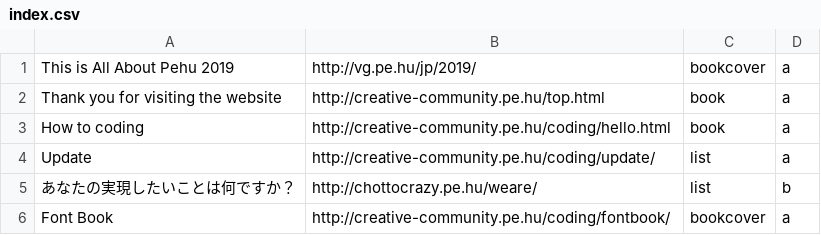
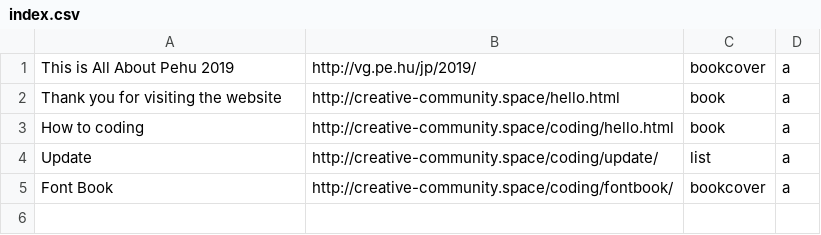
Before and after one commit to HTML-graffiti/template, a CSV file: index.csv, drawn as a sheet.

Commit message:
Update index.csv

```diff
--- a/index.csv
+++ b/index.csv
@@ -1,6 +1,5 @@
 "This is All About Pehu 2019",http://vg.pe.hu/jp/2019/,bookcover,a
-"Thank you for visiting the website",http://creative-community.pe.hu/top.html,book,a
-"How to coding",http://creative-community.pe.hu/coding/hello.html,book,a
-Update,http://creative-community.pe.hu/coding/update/,list,a
-あなたの実現したいことは何ですか？,http://chottocrazy.pe.hu/weare/,list,b
-"Font Book",http://creative-community.pe.hu/coding/fontbook/,bookcover,a
+"Thank you for visiting the website",http://creative-community.space/hello.html,book,a
+"How to coding",http://creative-community.space/coding/hello.html,book,a
+"Update",http://creative-community.space/coding/update/,list,a
+"Font Book",http://creative-community.space/coding/fontbook/,bookcover,a
```
